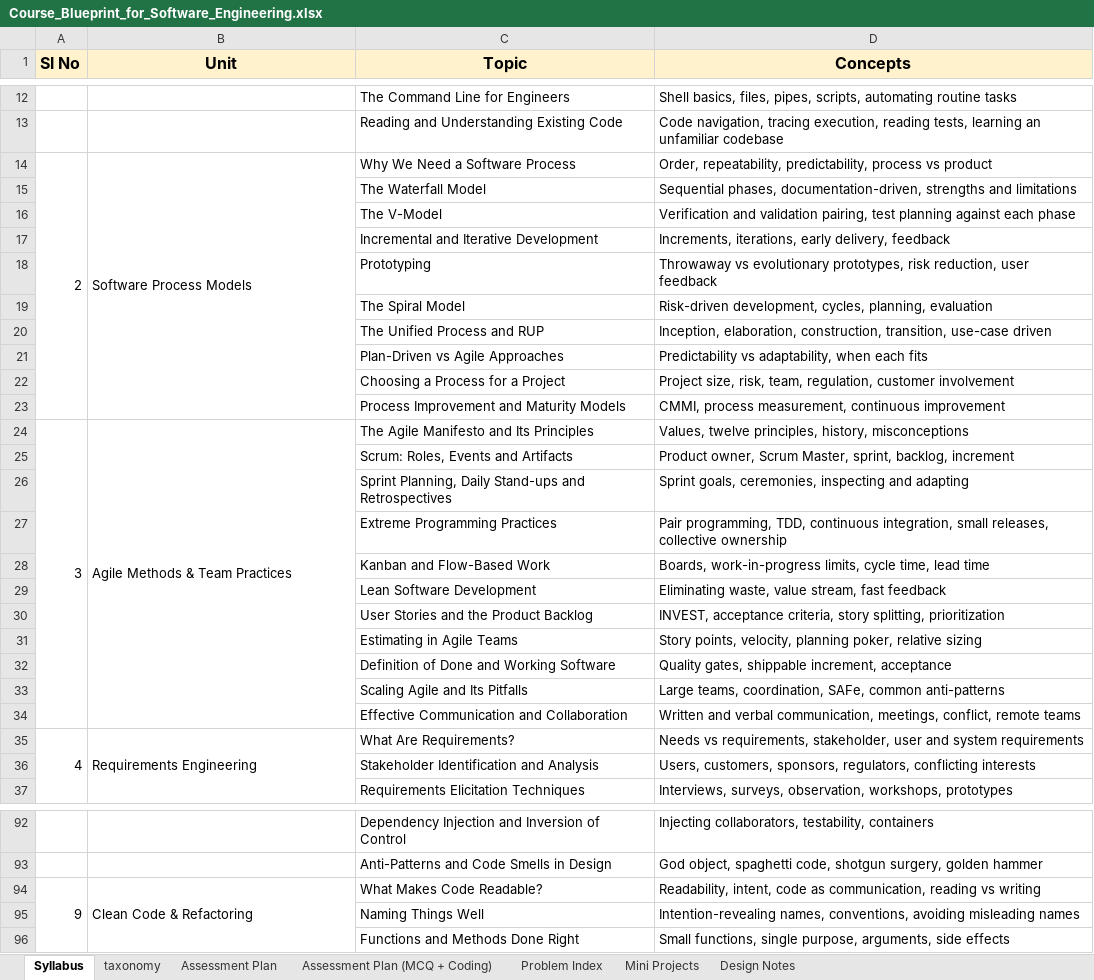
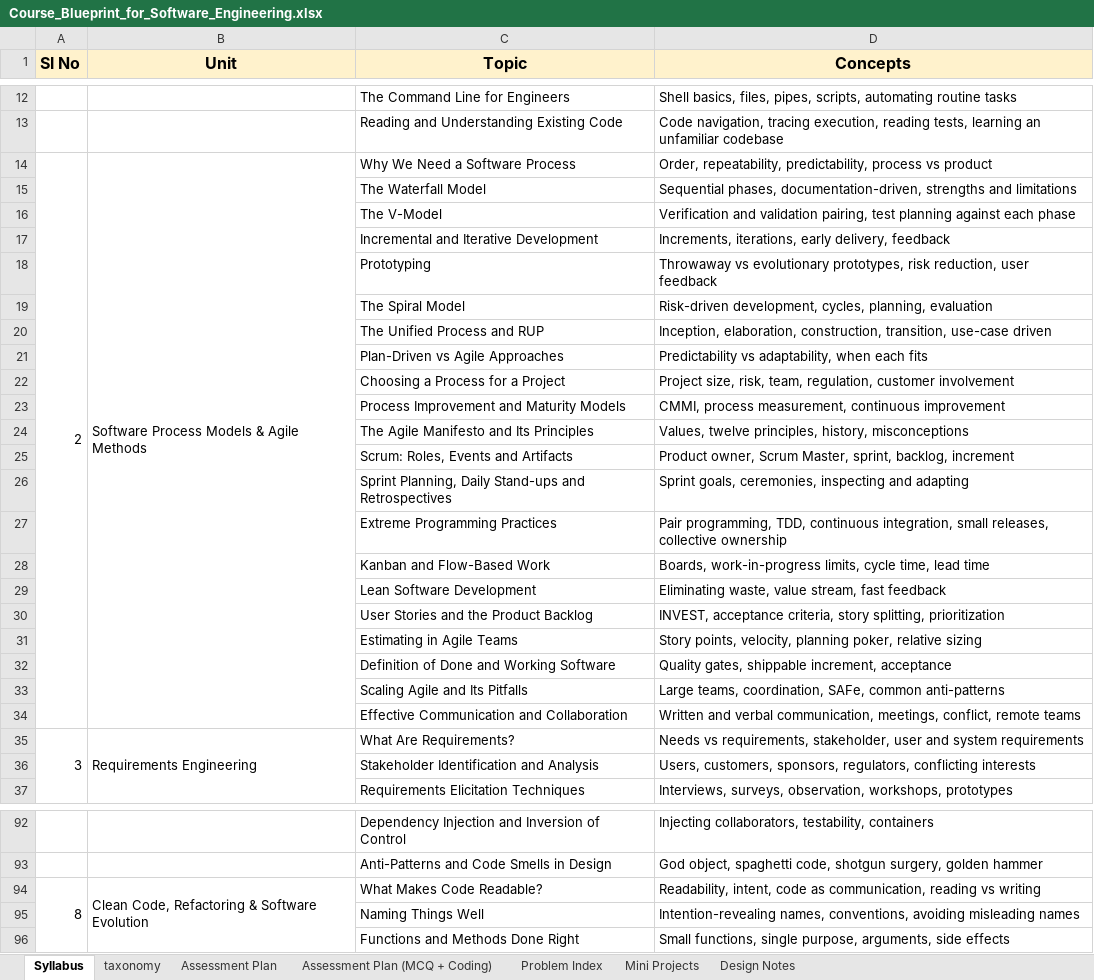
Before and after one commit to sumanpoojary2006-create/ByteXL, an Excel workbook: Course_Blueprint_for_Software_Engineering.xlsx, sheet Syllabus, drawn as a sheet; only a part is shown, gaps mark what is left out; values as stored, in another font and other column widths than the file's, no borders; removed rows and columns are numbered as before the commit, all else as after; the diff covers the shown part only; the diff names each change by its address in the sheet, - before the commit and + after, or states it on an @@ line.

```diff
--- a/Course_Blueprint_for_Software_Engineering.xlsx (sheet Syllabus)
+++ b/Course_Blueprint_for_Software_Engineering.xlsx (sheet Syllabus)
-A14:A23 merged
+A14:A34 merged
-B14 (Unit): Software Process Models
+B14 (Unit): Software Process Models & Agile Methods
-B14:B23 merged
+B14:B34 merged
-A24 (Sl No): 3
+A24 (Sl No): (empty)
-A24:A34 merged
-B24 (Unit): Agile Methods & Team Practices
+B24 (Unit): (empty)
-B24:B34 merged
-A35 (Sl No): 4
+A35 (Sl No): 3
-A94 (Sl No): 9
+A94 (Sl No): 8
-B94 (Unit): Clean Code & Refactoring
+B94 (Unit): Clean Code, Refactoring & Software Evolution
```
Also changed, not shown: 2 added rows, 2 removed rows, 18 moved rows, 14 edited cells and merged cells elsewhere in this sheet, sheet taxonomy, sheet Design Notes, sheet Mini Projects.
